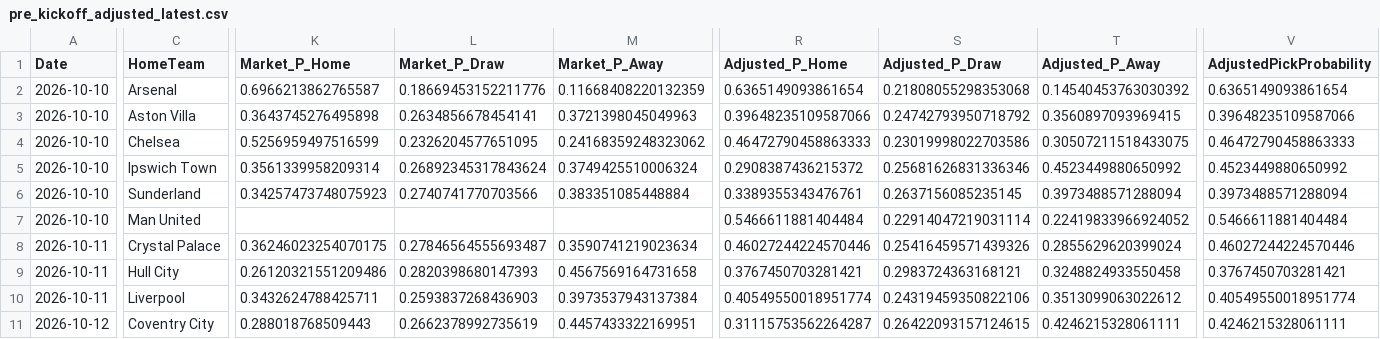
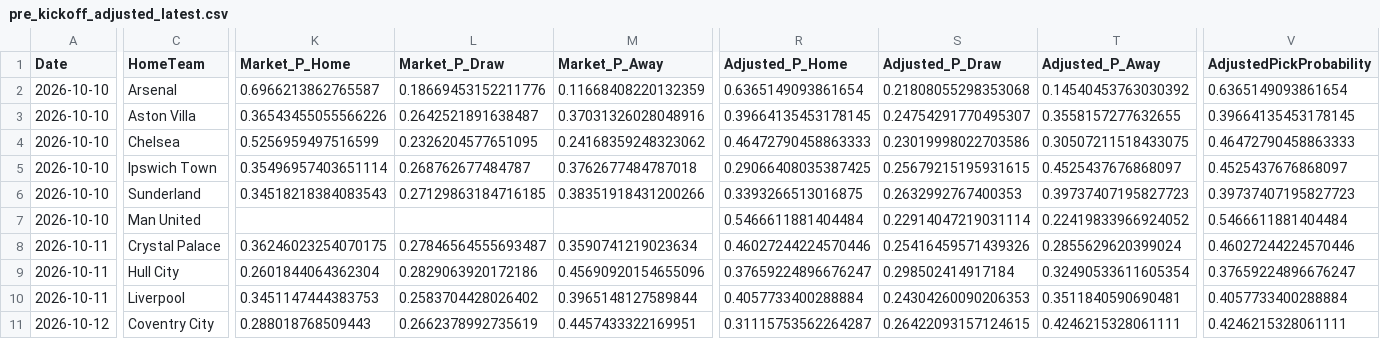
Before and after one commit to mkcesc1988/epl-prediction-engine, a CSV file: data/processed/pre_kickoff_adjusted_latest.csv, drawn as a sheet; only a part is shown, gaps mark what is left out; the diff names each change by its address in the sheet, - before the commit and + after, or states it on an @@ line.

```diff
--- a/data/processed/pre_kickoff_adjusted_latest.csv
+++ b/data/processed/pre_kickoff_adjusted_latest.csv
-K3 (Market_P_Home): 0.3643745276495898
+K3 (Market_P_Home): 0.36543455055566226
-L3 (Market_P_Draw): 0.2634856678454141
+L3 (Market_P_Draw): 0.2642521891638487
-M3 (Market_P_Away): 0.3721398045049963
+M3 (Market_P_Away): 0.37031326028048916
-R3 (Adjusted_P_Home): 0.39648235109587066
+R3 (Adjusted_P_Home): 0.39664135453178145
-S3 (Adjusted_P_Draw): 0.24742793950718792
+S3 (Adjusted_P_Draw): 0.24754291770495307
-T3 (Adjusted_P_Away): 0.3560897093969415
+T3 (Adjusted_P_Away): 0.3558157277632655
-V3 (AdjustedPickProbability): 0.39648235109587066
+V3 (AdjustedPickProbability): 0.39664135453178145
-K5 (Market_P_Home): 0.3561339958209314
+K5 (Market_P_Home): 0.35496957403651114
-L5 (Market_P_Draw): 0.26892345317843624
+L5 (Market_P_Draw): 0.268762677484787
-M5 (Market_P_Away): 0.3749425510006324
+M5 (Market_P_Away): 0.3762677484787018
-R5 (Adjusted_P_Home): 0.2908387436215372
+R5 (Adjusted_P_Home): 0.29066408035387425
-S5 (Adjusted_P_Draw): 0.25681626831336346
+S5 (Adjusted_P_Draw): 0.25679215195931615
-T5 (Adjusted_P_Away): 0.4523449880650992
+T5 (Adjusted_P_Away): 0.4525437676868097
-V5 (AdjustedPickProbability): 0.4523449880650992
+V5 (AdjustedPickProbability): 0.4525437676868097
-K6 (Market_P_Home): 0.34257473748075923
+K6 (Market_P_Home): 0.34518218384083543
-L6 (Market_P_Draw): 0.2740741770703566
+L6 (Market_P_Draw): 0.27129863184716185
-M6 (Market_P_Away): 0.383351085448884
+M6 (Market_P_Away): 0.38351918431200266
-R6 (Adjusted_P_Home): 0.3389355343476761
+R6 (Adjusted_P_Home): 0.3393266513016875
-S6 (Adjusted_P_Draw): 0.2637156085235145
+S6 (Adjusted_P_Draw): 0.2632992767400353
-T6 (Adjusted_P_Away): 0.3973488571288094
+T6 (Adjusted_P_Away): 0.39737407195827723
-V6 (AdjustedPickProbability): 0.3973488571288094
+V6 (AdjustedPickProbability): 0.39737407195827723
-K9 (Market_P_Home): 0.26120321551209486
+K9 (Market_P_Home): 0.2601844064362304
-L9 (Market_P_Draw): 0.2820398680147393
+L9 (Market_P_Draw): 0.2829063920172186
-M9 (Market_P_Away): 0.4567569164731658
+M9 (Market_P_Away): 0.45690920154655096
-R9 (Adjusted_P_Home): 0.3767450703281421
+R9 (Adjusted_P_Home): 0.37659224896676247
-S9 (Adjusted_P_Draw): 0.2983724363168121
+S9 (Adjusted_P_Draw): 0.298502414917184
-T9 (Adjusted_P_Away): 0.3248824933550458
+T9 (Adjusted_P_Away): 0.32490533611605354
-V9 (AdjustedPickProbability): 0.3767450703281421
+V9 (AdjustedPickProbability): 0.37659224896676247
-K10 (Market_P_Home): 0.3432624788425711
+K10 (Market_P_Home): 0.3451147444383753
-L10 (Market_P_Draw): 0.2593837268436903
+L10 (Market_P_Draw): 0.2583704428026402
-M10 (Market_P_Away): 0.3973537943137384
+M10 (Market_P_Away): 0.3965148127589844
-R10 (Adjusted_P_Home): 0.40549550018951774
+R10 (Adjusted_P_Home): 0.4057733400288884
-S10 (Adjusted_P_Draw): 0.24319459350822106
+S10 (Adjusted_P_Draw): 0.24304260090206353
-T10 (Adjusted_P_Away): 0.3513099063022612
+T10 (Adjusted_P_Away): 0.3511840590690481
-V10 (AdjustedPickProbability): 0.40549550018951774
+V10 (AdjustedPickProbability): 0.4057733400288884
```
Also changed, not shown: data/history/clv_report.csv, data/history/prediction_history.csv, 10 other files.
